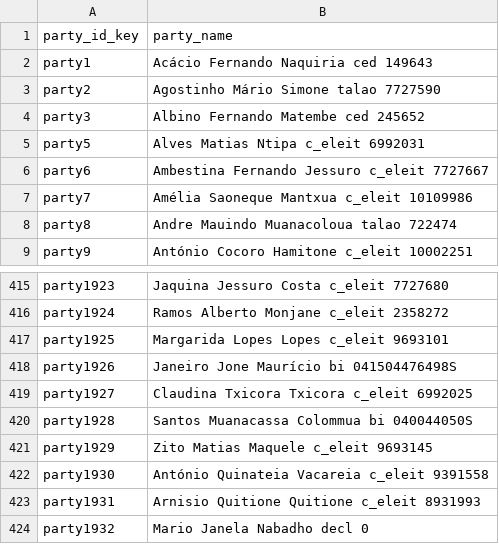
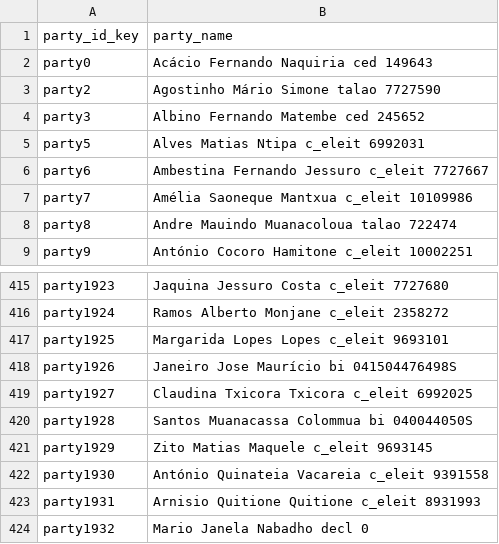
Before and after one commit to TerraFirmaMozambique/legend-odk-forms, a CSV file: L_registo_parcelas/LEGEND_L_registo_parcelas_cduats-media/AS040001.csv, drawn as a sheet; only a part is shown, gaps mark what is left out.

```diff
--- a/L_registo_parcelas/LEGEND_L_registo_parcelas_cduats-media/AS040001.csv
+++ b/L_registo_parcelas/LEGEND_L_registo_parcelas_cduats-media/AS040001.csv
@@ -1,3 +1,3 @@
 party_id_key,party_name
-party1,Acácio Fernando Naquiria ced 149643
+party0,Acácio Fernando Naquiria ced 149643
 party2,Agostinho Mário Simone talao 7727590
@@ -417,3 +417,3 @@ party1924,Ramos Alberto Monjane c_eleit 2358272
 party1925,Margarida Lopes Lopes c_eleit 9693101
-party1926,Janeiro Jone Maurício bi 041504476498S
+party1926,Janeiro Jose Maurício bi 041504476498S
 party1927,Claudina Txicora Txicora c_eleit 6992025
```
Also changed, not shown: L_registo_parcelas/LEGEND_L_registo_parcelas_cduats-media/AS040004.csv, L_registo_parcelas/LEGEND_L_registo_parcelas_cduats-media/AS040019.csv, 4 other files.
